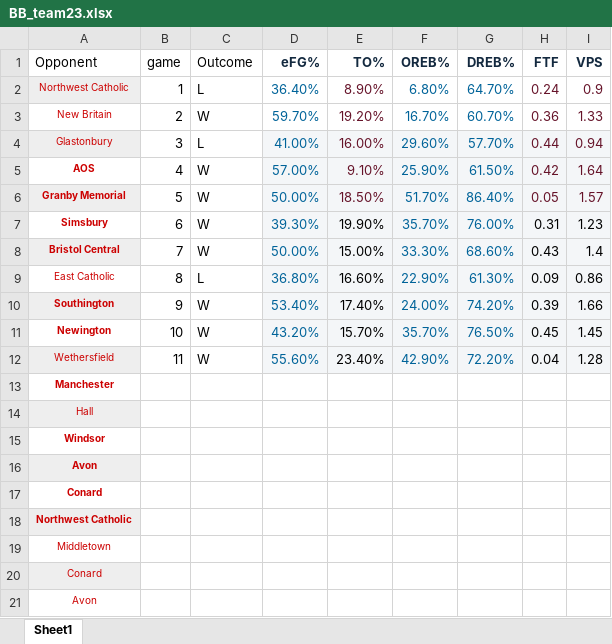
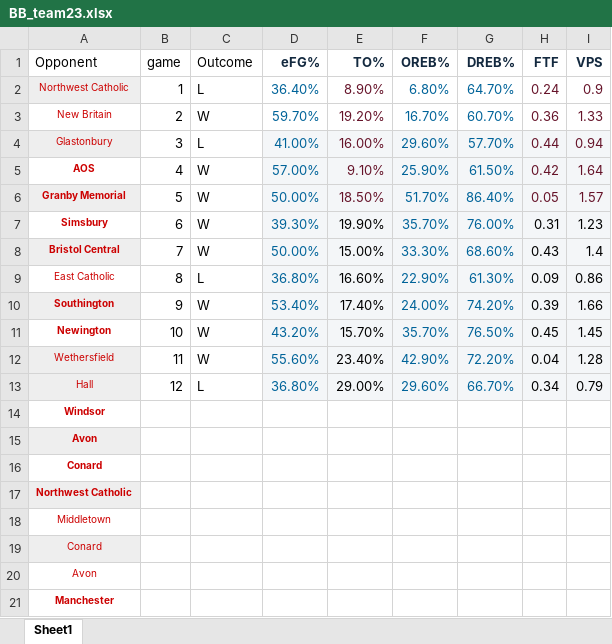
Before and after one commit to jmeerse/FHSBB_2223, an Excel workbook: BB_team23.xlsx, sheet Sheet1, drawn as a sheet; values as stored, in another font and other column widths than the file's, no borders; removed rows and columns are numbered as before the commit, all else as after; the diff names each change by its address in the sheet, - before the commit and + after, or states it on an @@ line.

```diff
--- a/BB_team23.xlsx (sheet Sheet1)
+++ b/BB_team23.xlsx (sheet Sheet1)
-row 14: Hall
+row 13: Hall | 12 | L | 36.80% | 29.00% | 29.60% | 66.70% | 0.34 | 0.79
@@ row 13 moved to row 21: Manchester @@
```
Also changed, not shown: BB_players23.xlsx, 11 other files.
